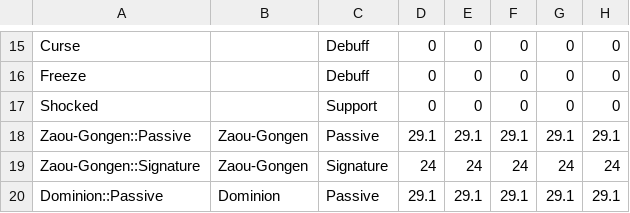
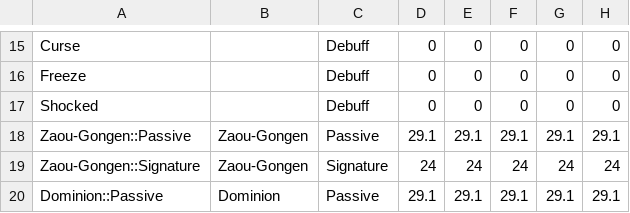
Before and after one commit to schau1/p5x, a CSV file: P5X database - wonder.csv, drawn as a sheet; only a part is shown, gaps mark what is left out; the diff names each change by its address in the sheet, - before the commit and + after, or states it on an @@ line.

```diff
--- a/P5X database - wonder.csv
+++ b/P5X database - wonder.csv
-C17: Support
+C17: Debuff
```
Also changed, not shown: P5X database - weapon.csv, 4 other files.
